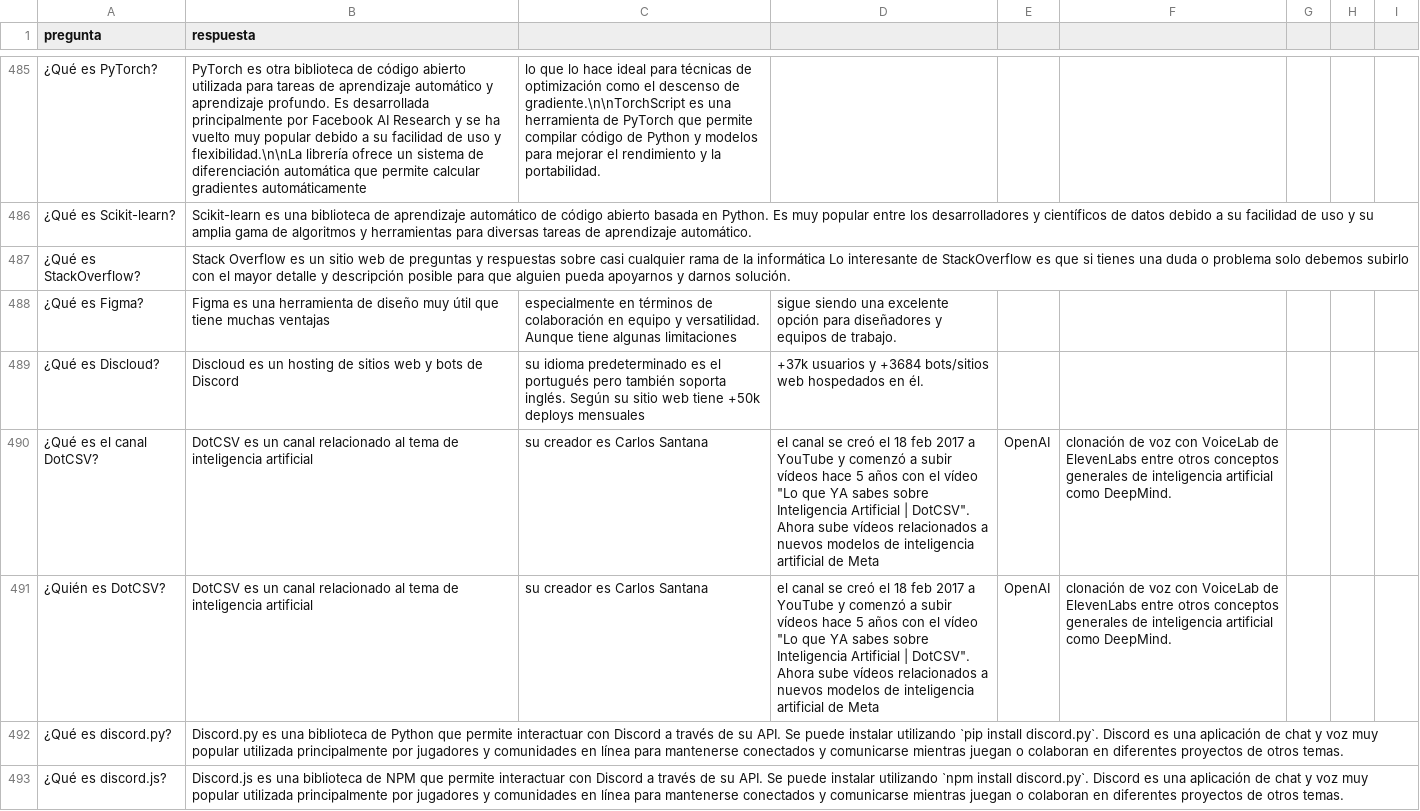
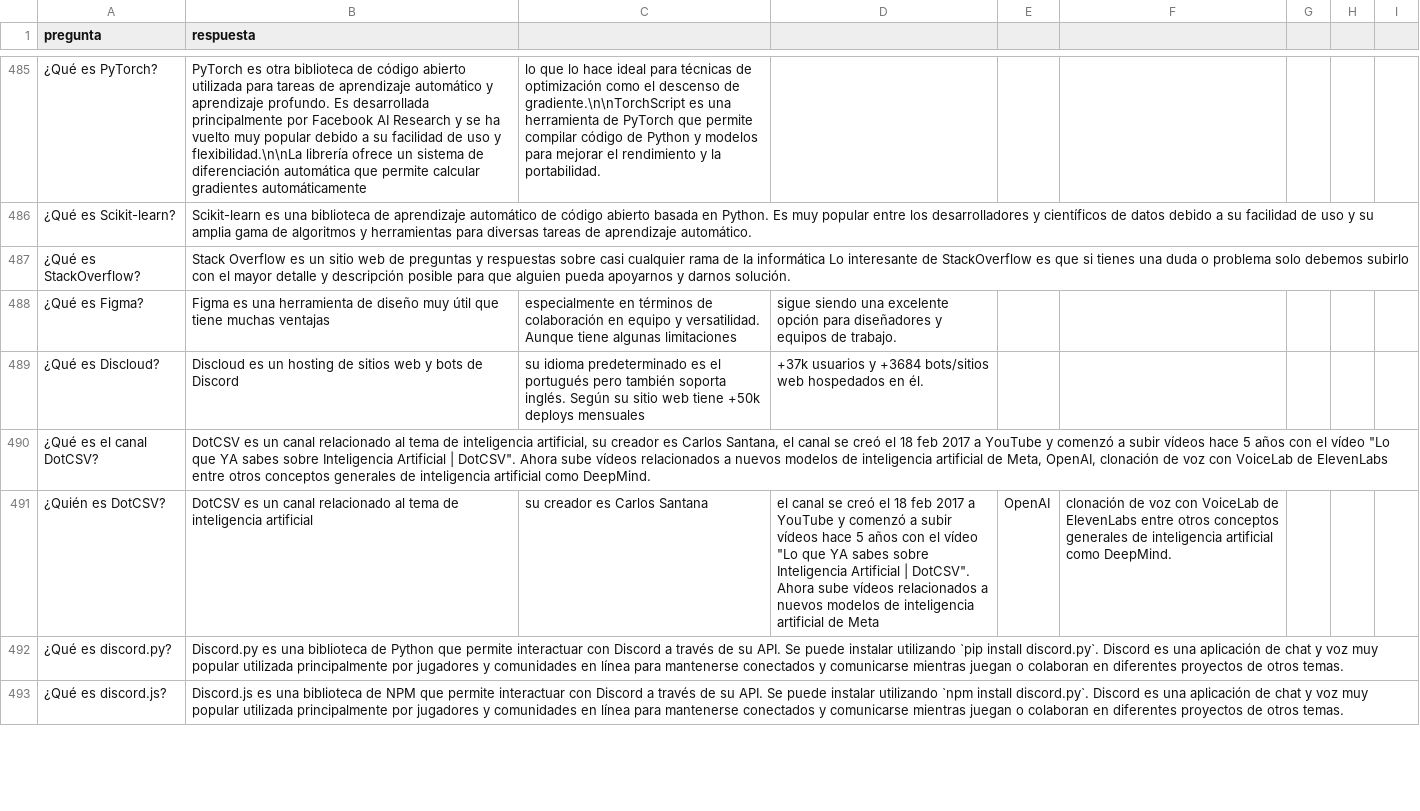
Before and after one commit to thone-ai/toro-insider, a CSV file: dataset_es.csv, drawn as a sheet; only a part is shown, gaps mark what is left out; the diff names each change by its address in the sheet, - before the commit and + after, or states it on an @@ line.

Commit message:
Update dataset_es.csv

```diff
--- a/dataset_es.csv
+++ b/dataset_es.csv
-B490 (respuesta): …de inteligencia artificial
+B490 (respuesta): …de inteligencia artificial, su creador es Carlos Santana, el canal se creó el 18 feb 2017 a YouTube y comenzó a subir vídeos hace 5 años con el vídeo "Lo que YA sabes sobre Inteligencia Artificial | DotCSV". Ahora sube vídeos relacionados a nuevos modelos de inteligencia artificial de Meta, OpenAI, clonación de voz con VoiceLab de ElevenLabs entre otros conceptos generales de inteligencia artificial como DeepMind.
-C490: su creador es Carlos Santana
+C490: (empty)
-D490: el canal se creó el 18 feb 2017 a YouTube y comenzó a subir vídeos hace 5 años con el vídeo "Lo que YA sabes sobre Inteligencia Artificial | DotCSV". Ahora sube vídeos relacionados a nuevos modelos de inteligencia artificial de Meta
+D490: (empty)
-E490: OpenAI
+E490: (empty)
-F490: clonación de voz con VoiceLab de ElevenLabs entre otros conceptos generales de inteligencia artificial como DeepMind.
+F490: (empty)
```
